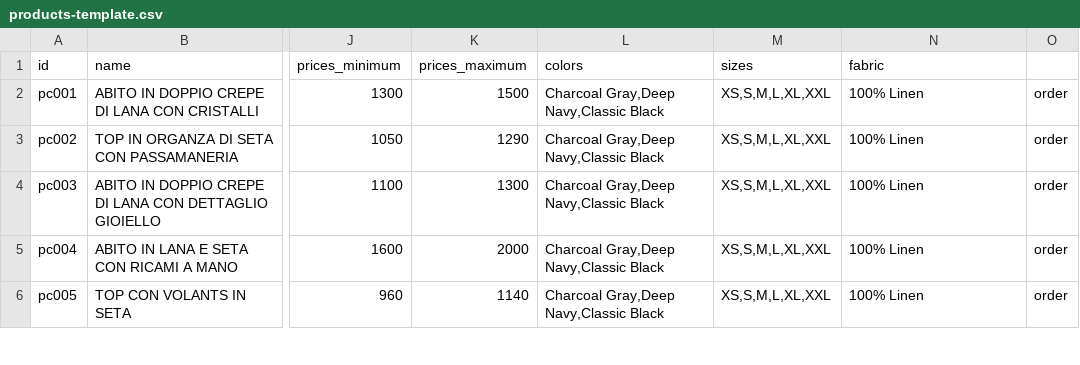
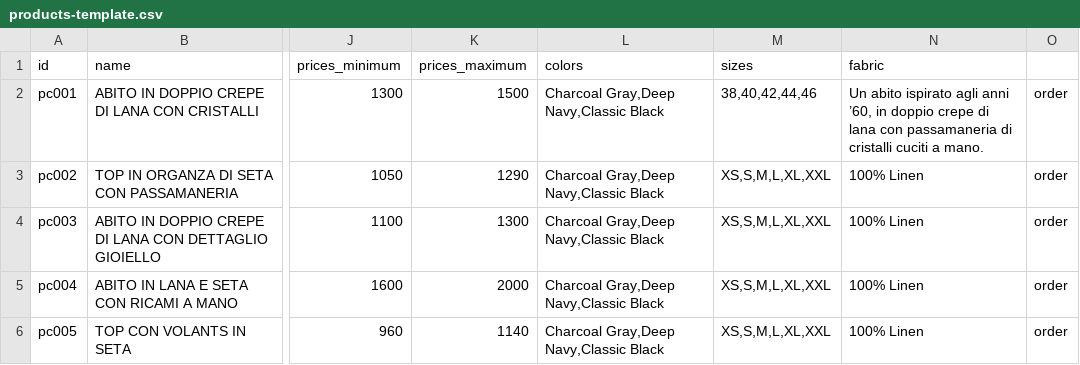
Before and after one commit to DeodatoS/atelier-site, a CSV file: assets/data/products-template.csv, drawn as a sheet; only a part is shown, gaps mark what is left out; the diff names each change by its address in the sheet, - before the commit and + after, or states it on an @@ line.

Commit message:
Update products CSV from Google Sheets - 2025-09-23T10:27:10.546Z

```diff
--- a/assets/data/products-template.csv
+++ b/assets/data/products-template.csv
-M2 (sizes): XS,S,M,L,XL,XXL
+M2 (sizes): 38,40,42,44,46
-N2 (fabric): 100% Linen
+N2 (fabric): Un abito ispirato agli anni ’60, in doppio crepe di lana con passamaneria di cristalli cuciti a mano.
```
